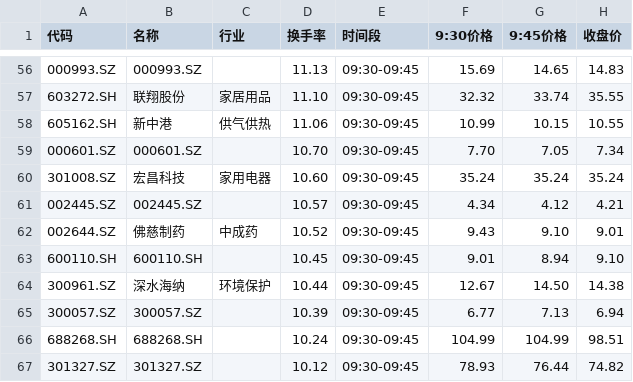
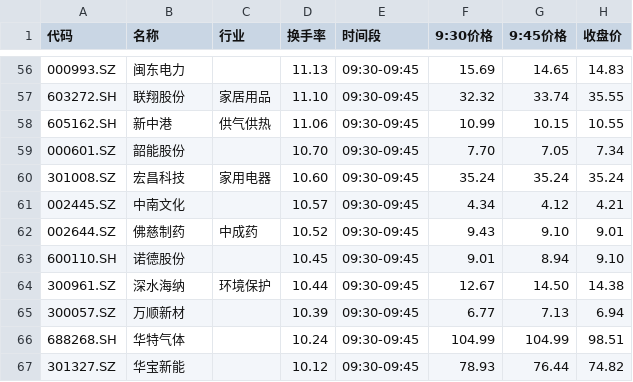
Before and after one commit to dkim55524-design/lobster-radar, a CSV file: stock_data/picks_2026-03-30.csv, drawn as a sheet; only a part is shown, gaps mark what is left out; the diff covers the shown part only.

```diff
--- a/stock_data/picks_2026-03-30.csv
+++ b/stock_data/picks_2026-03-30.csv
@@ -56,12 +56,12 @@
-000993.SZ,000993.SZ,,11.13,09:30-09:45,15.69,14.65,14.83
+000993.SZ,闽东电力,,11.13,09:30-09:45,15.69,14.65,14.83
 603272.SH,联翔股份,家居用品,11.10,09:30-09:45,32.32,33.74,35.55
 605162.SH,新中港,供气供热,11.06,09:30-09:45,10.99,10.15,10.55
-000601.SZ,000601.SZ,,10.70,09:30-09:45,7.70,7.05,7.34
+000601.SZ,韶能股份,,10.70,09:30-09:45,7.70,7.05,7.34
 301008.SZ,宏昌科技,家用电器,10.60,09:30-09:45,35.24,35.24,35.24
-002445.SZ,002445.SZ,,10.57,09:30-09:45,4.34,4.12,4.21
+002445.SZ,中南文化,,10.57,09:30-09:45,4.34,4.12,4.21
 002644.SZ,佛慈制药,中成药,10.52,09:30-09:45,9.43,9.10,9.01
-600110.SH,600110.SH,,10.45,09:30-09:45,9.01,8.94,9.10
+600110.SH,诺德股份,,10.45,09:30-09:45,9.01,8.94,9.10
 300961.SZ,深水海纳,环境保护,10.44,09:30-09:45,12.67,14.50,14.38
-300057.SZ,300057.SZ,,10.39,09:30-09:45,6.77,7.13,6.94
-688268.SH,688268.SH,,10.24,09:30-09:45,104.99,104.99,98.51
-301327.SZ,301327.SZ,,10.12,09:30-09:45,78.93,76.44,74.82
+300057.SZ,万顺新材,,10.39,09:30-09:45,6.77,7.13,6.94
+688268.SH,华特气体,,10.24,09:30-09:45,104.99,104.99,98.51
+301327.SZ,华宝新能,,10.12,09:30-09:45,78.93,76.44,74.82
```
Also changed, not shown: 31 edited cells elsewhere in this file.
